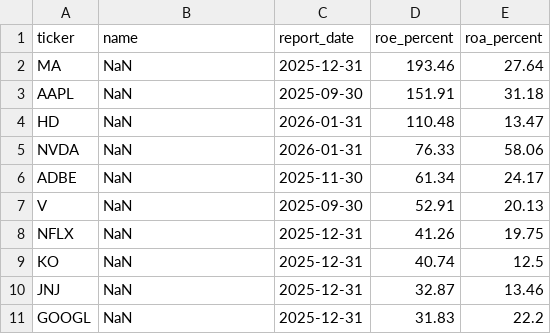
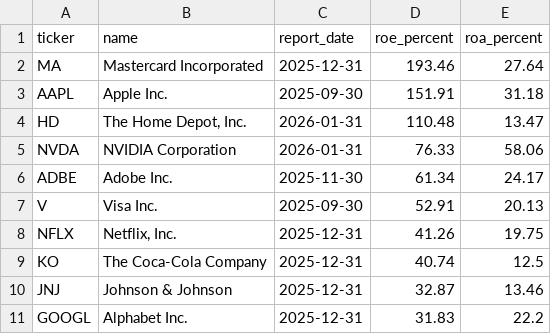
Before and after one commit to laihoangson/financial-analytic, a CSV file: data/query_data/result4.csv, drawn as a sheet.

```diff
--- a/data/query_data/result4.csv
+++ b/data/query_data/result4.csv
@@ -1,11 +1,11 @@
 ticker,name,report_date,roe_percent,roa_percent
-MA,NaN,2025-12-31,193.46,27.64
-AAPL,NaN,2025-09-30,151.91,31.18
-HD,NaN,2026-01-31,110.48,13.47
-NVDA,NaN,2026-01-31,76.33,58.06
-ADBE,NaN,2025-11-30,61.34,24.17
-V,NaN,2025-09-30,52.91,20.13
-NFLX,NaN,2025-12-31,41.26,19.75
-KO,NaN,2025-12-31,40.74,12.5
-JNJ,NaN,2025-12-31,32.87,13.46
-GOOGL,NaN,2025-12-31,31.83,22.2
+MA,Mastercard Incorporated,2025-12-31,193.46,27.64
+AAPL,Apple Inc.,2025-09-30,151.91,31.18
+HD,"The Home Depot, Inc.",2026-01-31,110.48,13.47
+NVDA,NVIDIA Corporation,2026-01-31,76.33,58.06
+ADBE,Adobe Inc.,2025-11-30,61.34,24.17
+V,Visa Inc.,2025-09-30,52.91,20.13
+NFLX,"Netflix, Inc.",2025-12-31,41.26,19.75
+KO,The Coca-Cola Company,2025-12-31,40.74,12.5
+JNJ,Johnson & Johnson,2025-12-31,32.87,13.46
+GOOGL,Alphabet Inc.,2025-12-31,31.83,22.2
```
Also changed, not shown: data/query_data/result1.csv, data/query_data/result2.csv, 1 other file.
